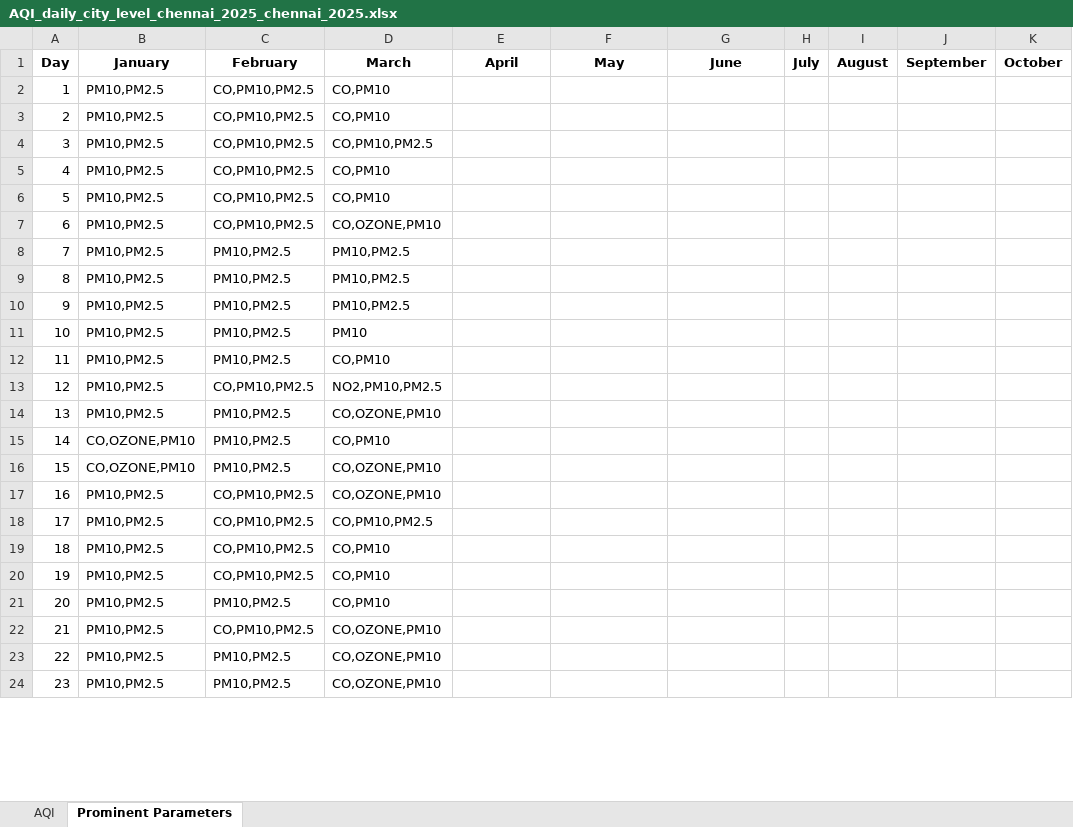
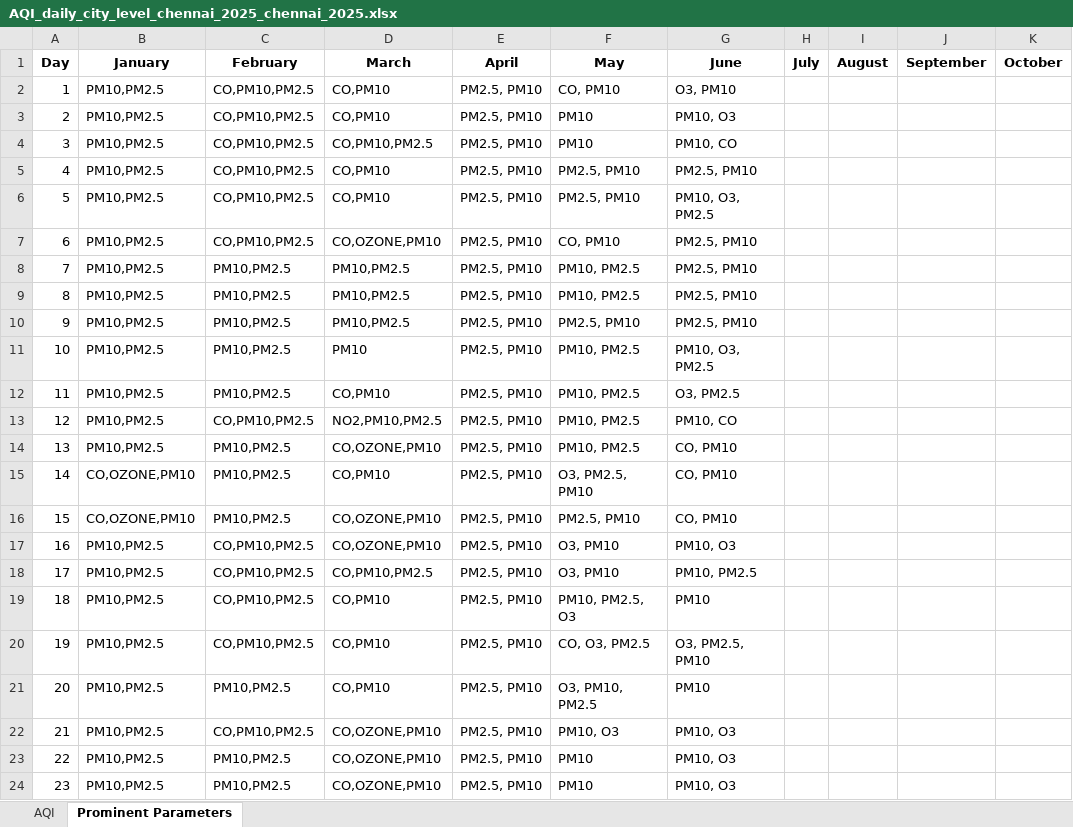
Before and after one commit to mahad2810/AQIPredictor, an Excel workbook: AQIData/AQI_daily_city_level_chennai_2025_chennai_2025.xlsx, sheet Prominent Parameters, drawn as a sheet; only a part is shown; values as stored, in another font and other column widths than the file's, no borders; the diff covers the shown part only; the diff names each change by its address in the sheet, - before the commit and + after, or states it on an @@ line.

```diff
--- a/AQIData/AQI_daily_city_level_chennai_2025_chennai_2025.xlsx (sheet Prominent Parameters)
+++ b/AQIData/AQI_daily_city_level_chennai_2025_chennai_2025.xlsx (sheet Prominent Parameters)
-E2:E24 (April): (empty)
+E2:E24 (April): PM2.5, PM10
-F2 (May): (empty)
+F2 (May): CO, PM10
-G2 (June): (empty)
+G2 (June): O3, PM10
-F3:F4 (May): (empty)
+F3:F4 (May): PM10
-G3 (June): (empty)
+G3 (June): PM10, O3
-G4 (June): (empty)
+G4 (June): PM10, CO
-F5:F6 (May): (empty)
+F5:F6 (May): PM2.5, PM10
-G5 (June): (empty)
+G5 (June): PM2.5, PM10
-G6 (June): (empty)
+G6 (June): PM10, O3, PM2.5
-F7 (May): (empty)
+F7 (May): CO, PM10
-G7:G10 (June): (empty)
+G7:G10 (June): PM2.5, PM10
-F8:F9 (May): (empty)
+F8:F9 (May): PM10, PM2.5
-F10 (May): (empty)
+F10 (May): PM2.5, PM10
-F11:F14 (May): (empty)
+F11:F14 (May): PM10, PM2.5
-G11 (June): (empty)
+G11 (June): PM10, O3, PM2.5
-G12 (June): (empty)
+G12 (June): O3, PM2.5
-G13 (June): (empty)
+G13 (June): PM10, CO
-G14:G16 (June): (empty)
+G14:G16 (June): CO, PM10
-F15 (May): (empty)
+F15 (May): O3, PM2.5, PM10
-F16 (May): (empty)
+F16 (May): PM2.5, PM10
-F17:F18 (May): (empty)
+F17:F18 (May): O3, PM10
-G17 (June): (empty)
+G17 (June): PM10, O3
-G18 (June): (empty)
+G18 (June): PM10, PM2.5
-F19 (May): (empty)
+F19 (May): PM10, PM2.5, O3
-G19 (June): (empty)
+G19 (June): PM10
-F20 (May): (empty)
+F20 (May): CO, O3, PM2.5
-G20 (June): (empty)
+G20 (June): O3, PM2.5, PM10
-F21 (May): (empty)
+F21 (May): O3, PM10, PM2.5
-G21 (June): (empty)
+G21 (June): PM10
-F22 (May): (empty)
+F22 (May): PM10, O3
-G22:G24 (June): (empty)
+G22:G24 (June): PM10, O3
-F23:F24 (May): (empty)
+F23:F24 (May): PM10
```
Also changed, not shown: 20 edited cells elsewhere in this sheet, sheet AQI, AQIData/AQI_daily_city_level_bengaluru_2025_bengaluru_2025.xlsx, AQIData/AQI_daily_city_level_delhi_2025_delhi_2025.xlsx, 12 other files.
